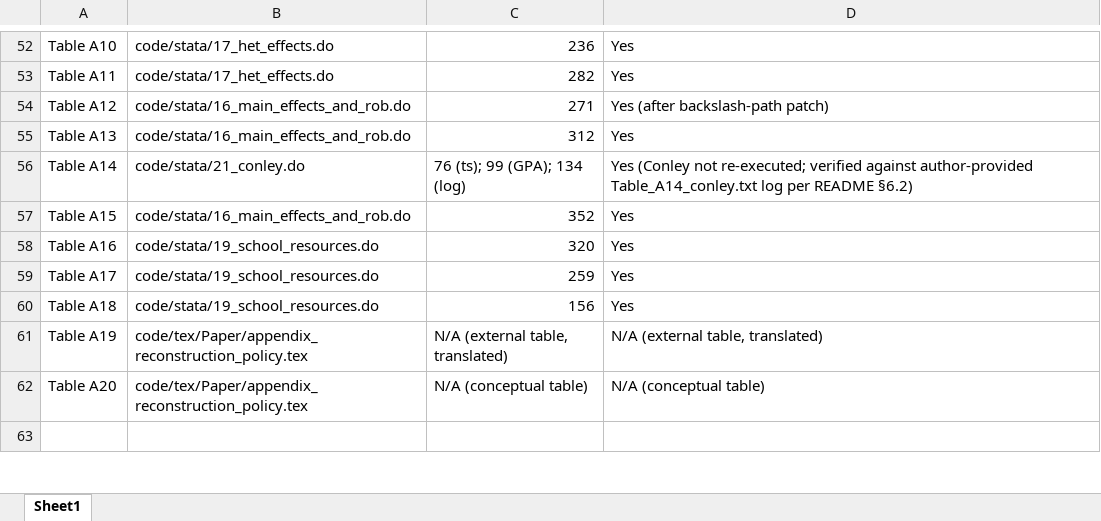
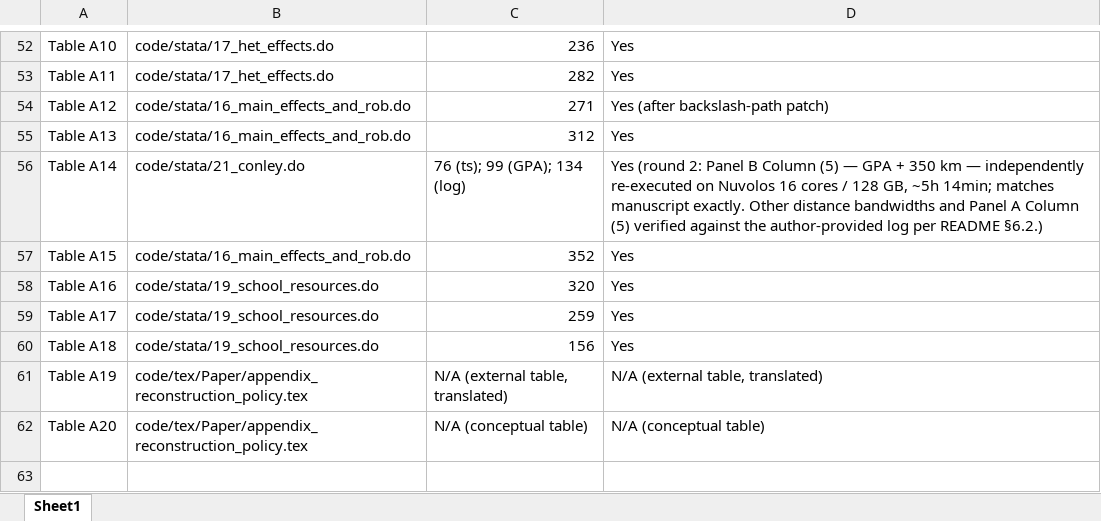
Before and after one commit to JPE-Reproducibility/JPE-Tincani-20180648, an Excel workbook: package-output-map.xlsx, sheet Sheet1, drawn as a sheet; only a part is shown, gaps mark what is left out; values as stored, in another font and other column widths than the file's, no borders; the diff names each change by its address in the sheet, - before the commit and + after, or states it on an @@ line.

Commit message:
round 2 report. full reproduction; author addressed all round 1 flags; Conley GPA+350km independently   re-executed

```diff
--- a/package-output-map.xlsx (sheet Sheet1)
+++ b/package-output-map.xlsx (sheet Sheet1)
-D56: Yes (Conley not re-executed; verified against author-provided Table_A14_conley.txt log per README §6.2)
+D56: Yes (round 2: Panel B Column (5) — GPA + 350 km — independently re-executed on Nuvolos 16 cores / 128 GB, ~5h 14min; matches manuscript exactly. Other distance bandwidths and Panel A Column (5) verified against the author-provided log per README §6.2.)
```
Also changed, not shown: 2 other files.
